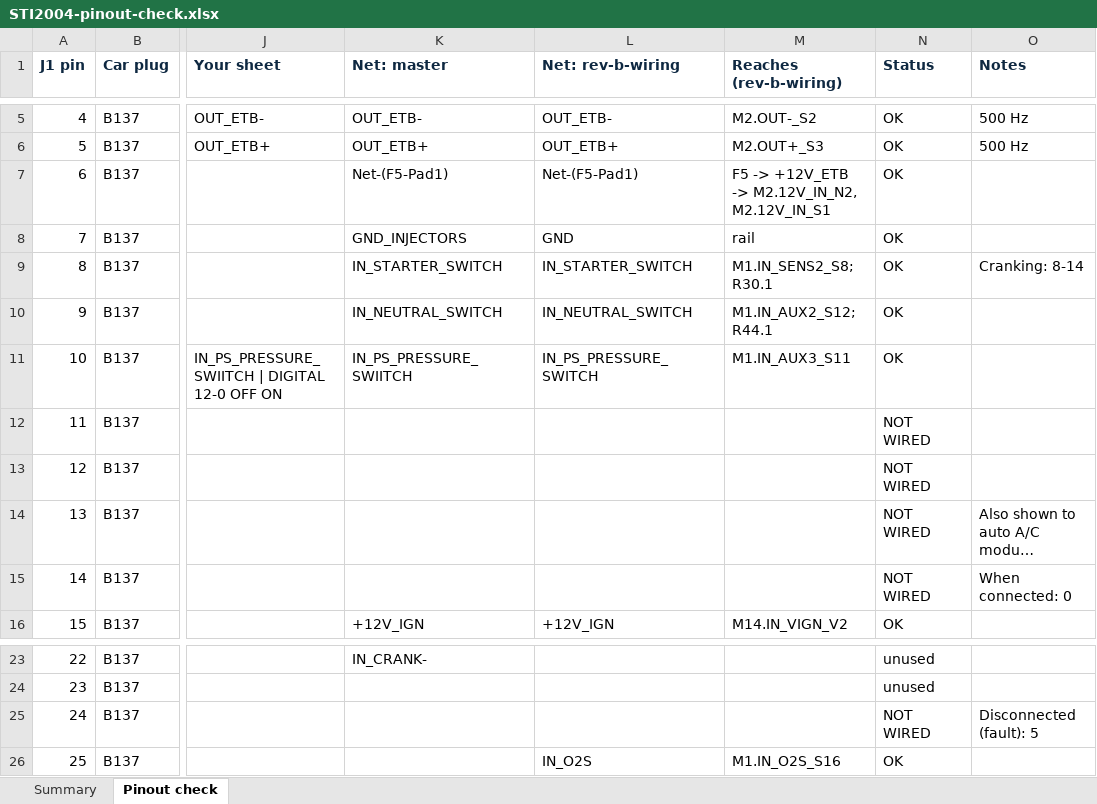
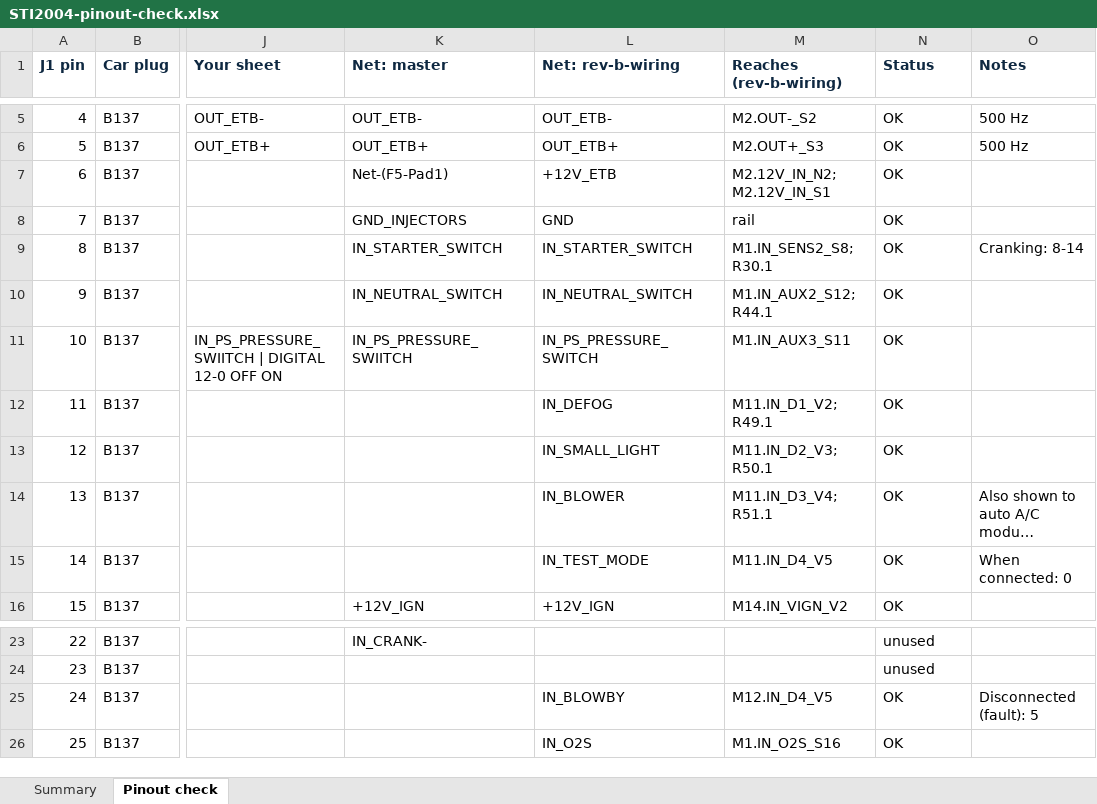
Before and after one commit to angelEmbeddedEra/rusefi-sti-2004, an Excel workbook: documents/STI2004-pinout-check.xlsx, sheet Pinout check, drawn as a sheet; only a part is shown, gaps mark what is left out; long unchanged cells end in …; values as stored, in another font and other column widths than the file's, no borders; conditional formats not drawn; the diff names each change by its address in the sheet, - before the commit and + after, or states it on an @@ line.

```diff
--- a/documents/STI2004-pinout-check.xlsx (sheet Pinout check)
+++ b/documents/STI2004-pinout-check.xlsx (sheet Pinout check)
-L7 (Net: rev-b-wiring): Net-(F5-Pad1)
+L7 (Net: rev-b-wiring): +12V_ETB
-M7 (Reaches (rev-b-wiring)): F5 -> +12V_ETB -> M2.12V_IN_N2, M2.12V_IN_S1
+M7 (Reaches (rev-b-wiring)): M2.12V_IN_N2; M2.12V_IN_S1
-L12 (Net: rev-b-wiring): (empty)
+L12 (Net: rev-b-wiring): IN_DEFOG
-M12 (Reaches (rev-b-wiring)): (empty)
+M12 (Reaches (rev-b-wiring)): M11.IN_D1_V2; R49.1
-N12:N15 (Status): NOT WIRED
+N12:N15 (Status): OK
-L13 (Net: rev-b-wiring): (empty)
+L13 (Net: rev-b-wiring): IN_SMALL_LIGHT
-M13 (Reaches (rev-b-wiring)): (empty)
+M13 (Reaches (rev-b-wiring)): M11.IN_D2_V3; R50.1
-L14 (Net: rev-b-wiring): (empty)
+L14 (Net: rev-b-wiring): IN_BLOWER
-M14 (Reaches (rev-b-wiring)): (empty)
+M14 (Reaches (rev-b-wiring)): M11.IN_D3_V4; R51.1
-L15 (Net: rev-b-wiring): (empty)
+L15 (Net: rev-b-wiring): IN_TEST_MODE
-M15 (Reaches (rev-b-wiring)): (empty)
+M15 (Reaches (rev-b-wiring)): M11.IN_D4_V5
-L25 (Net: rev-b-wiring): (empty)
+L25 (Net: rev-b-wiring): IN_BLOWBY
-M25 (Reaches (rev-b-wiring)): (empty)
+M25 (Reaches (rev-b-wiring)): M12.IN_D4_V5
-N25 (Status): NOT WIRED
+N25 (Status): OK
```
Also changed, not shown: sheet Summary, 6 other files.
